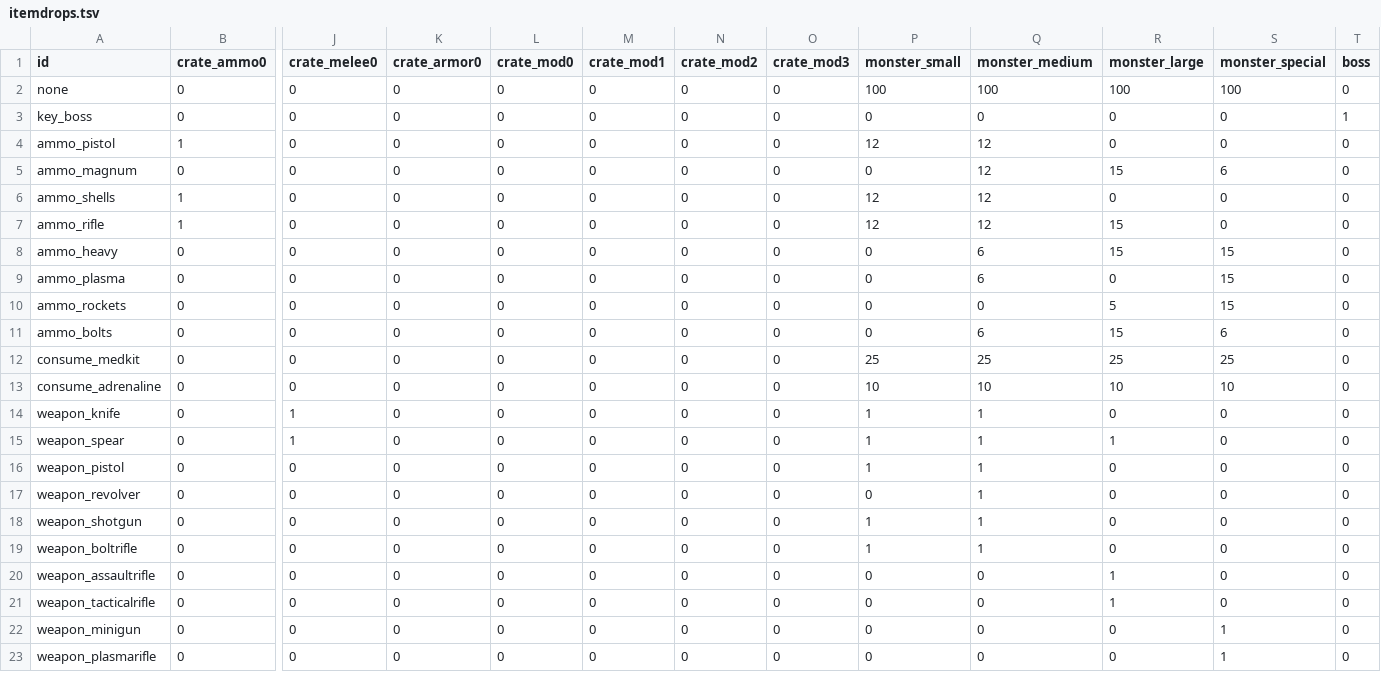
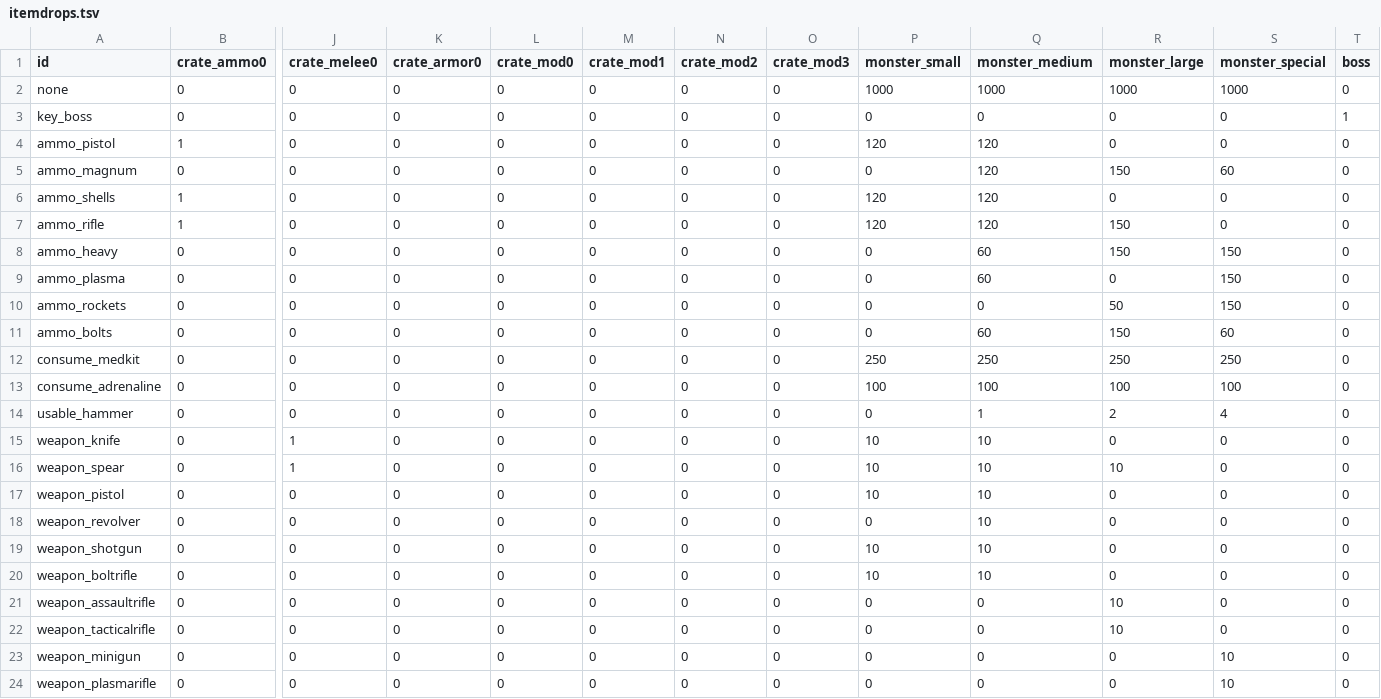
Before and after one commit to ololoken/emptyclip, a TSV file: assets/source/stats/itemdrops.tsv, drawn as a sheet; only a part is shown, gaps mark what is left out; addresses are those after the commit; rows hold the shown columns only; the diff covers the shown part only; the diff names each change by its address in the sheet, - before the commit and + after, or states it on an @@ line.

```diff
--- a/assets/source/stats/itemdrops.tsv
+++ b/assets/source/stats/itemdrops.tsv
-P2 (monster_small): 100
+P2 (monster_small): 1000
-Q2 (monster_medium): 100
+Q2 (monster_medium): 1000
-R2 (monster_large): 100
+R2 (monster_large): 1000
-S2 (monster_special): 100
+S2 (monster_special): 1000
-P4 (monster_small): 12
+P4 (monster_small): 120
-Q4:Q7 (monster_medium): 12
+Q4:Q7 (monster_medium): 120
-R5 (monster_large): 15
+R5 (monster_large): 150
-S5 (monster_special): 6
+S5 (monster_special): 60
-P6:P7 (monster_small): 12
+P6:P7 (monster_small): 120
-R7:R8 (monster_large): 15
+R7:R8 (monster_large): 150
-Q8:Q9 (monster_medium): 6
+Q8:Q9 (monster_medium): 60
-S8:S10 (monster_special): 15
+S8:S10 (monster_special): 150
-R10 (monster_large): 5
+R10 (monster_large): 50
-Q11 (monster_medium): 6
+Q11 (monster_medium): 60
-R11 (monster_large): 15
+R11 (monster_large): 150
-S11 (monster_special): 6
+S11 (monster_special): 60
-P12 (monster_small): 25
+P12 (monster_small): 250
-Q12 (monster_medium): 25
+Q12 (monster_medium): 250
-R12 (monster_large): 25
+R12 (monster_large): 250
-S12 (monster_special): 25
+S12 (monster_special): 250
-P13 (monster_small): 10
+P13 (monster_small): 100
-Q13 (monster_medium): 10
+Q13 (monster_medium): 100
-R13 (monster_large): 10
+R13 (monster_large): 100
-S13 (monster_special): 10
+S13 (monster_special): 100
+row 14: usable_hammer | 0 | 0 | 0 | 0 | 0 | 0 | 0 | 0 | 1 | 2 | 4 | 0
-P15:P17 (monster_small): 1
+P15:P17 (monster_small): 10
-Q15:Q20 (monster_medium): 1
+Q15:Q20 (monster_medium): 10
-R16 (monster_large): 1
+R16 (monster_large): 10
-P19:P20 (monster_small): 1
+P19:P20 (monster_small): 10
-R21:R22 (monster_large): 1
+R21:R22 (monster_large): 10
-S23:S24 (monster_special): 1
+S23:S24 (monster_special): 10
```
Also changed, not shown: 74 edited cells elsewhere in this file, 1 other file.
